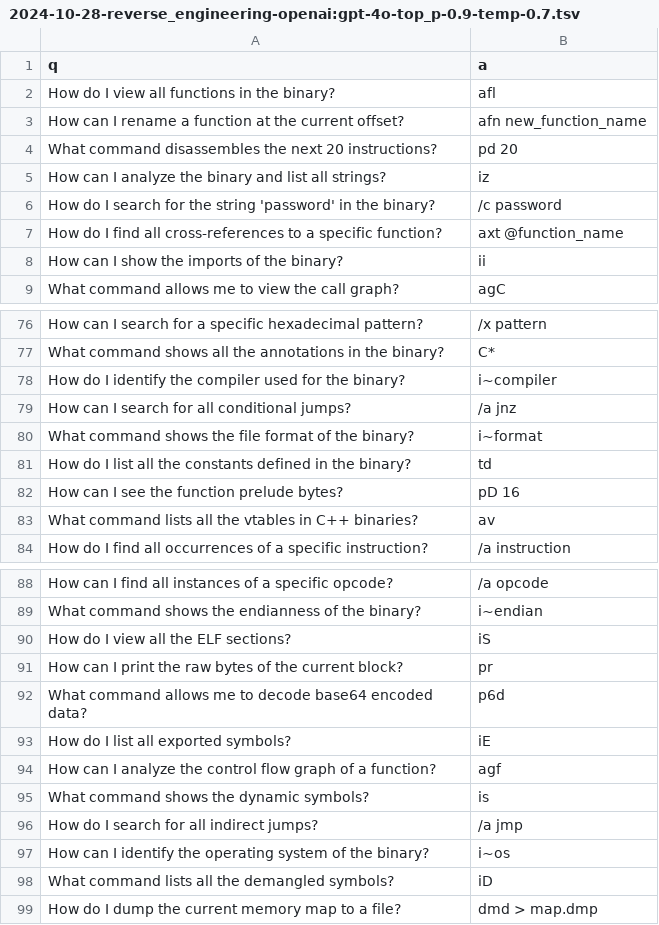
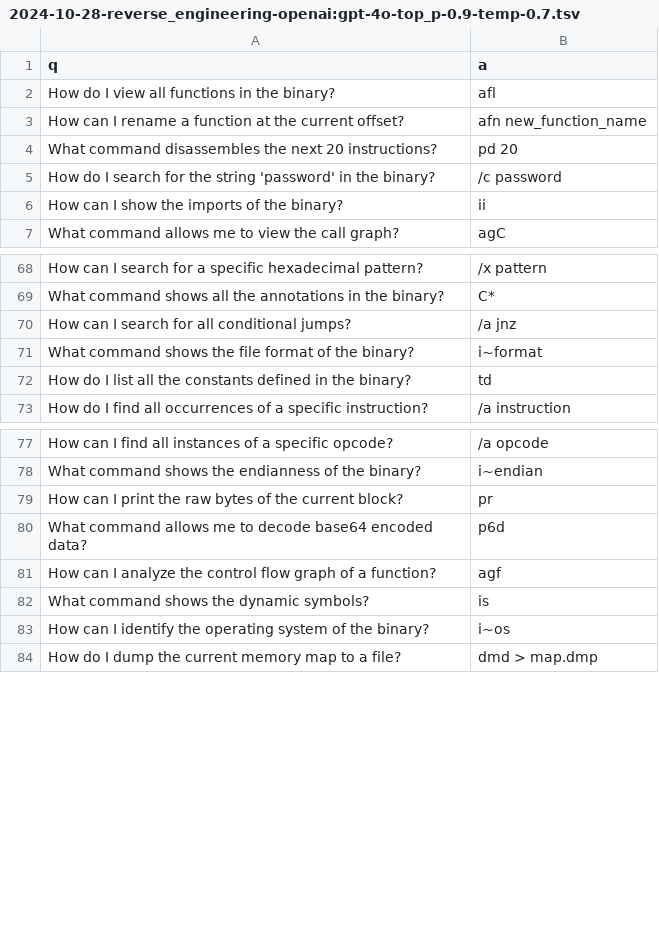
Before and after one commit to dnakov/r2ai-model, a TSV file: data/radare2/pending/2024-10-28-reverse_engineering-openai:gpt-4o-top_p-0.9-temp-0.7.tsv, drawn as a sheet; only a part is shown, gaps mark what is left out; the diff covers the shown part only.

```diff
--- a/data/radare2/pending/2024-10-28-reverse_engineering-openai:gpt-4o-top_p-0.9-temp-0.7.tsv
+++ b/data/radare2/pending/2024-10-28-reverse_engineering-openai:gpt-4o-top_p-0.9-temp-0.7.tsv
@@ -4,5 +4,3 @@ How can I rename a function at the current offset?	afn new_function_name
 What command disassembles the next 20 instructions?	pd 20
-How can I analyze the binary and list all strings?	iz
 How do I search for the string 'password' in the binary?	/c password
-How do I find all cross-references to a specific function?	axt @function_name
 How can I show the imports of the binary?	ii
@@ -77,3 +69,2 @@ How can I search for a specific hexadecimal pattern?	/x pattern
 What command shows all the annotations in the binary?	C*
-How do I identify the compiler used for the binary?	i~compiler
 How can I search for all conditional jumps?	/a jnz
@@ -81,4 +72,2 @@ What command shows the file format of the binary?	i~format
 How do I list all the constants defined in the binary?	td
-How can I see the function prelude bytes?	pD 16
-What command lists all the vtables in C++ binaries?	av
 How do I find all occurrences of a specific instruction?	/a instruction
@@ -89,11 +78,7 @@ How can I find all instances of a specific opcode?	/a opcode
 What command shows the endianness of the binary?	i~endian
-How do I view all the ELF sections?	iS
 How can I print the raw bytes of the current block?	pr
 What command allows me to decode base64 encoded data?	p6d
-How do I list all exported symbols?	iE
 How can I analyze the control flow graph of a function?	agf
 What command shows the dynamic symbols?	is
-How do I search for all indirect jumps?	/a jmp
 How can I identify the operating system of the binary?	i~os
-What command lists all the demangled symbols?	iD
 How do I dump the current memory map to a file?	dmd > map.dmp
```
Also changed, not shown: 7 removed rows elsewhere in this file, data/radare2/pending/claude-numbers2.tsv, data/radare2/pending/radare2_todo.tsv, 3 other files.
